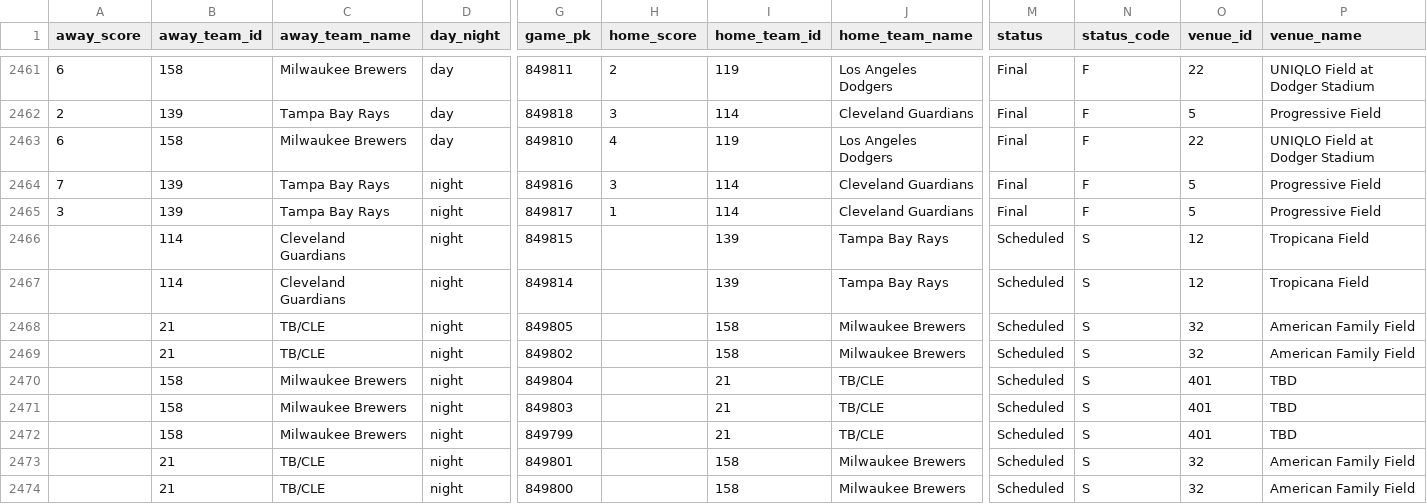
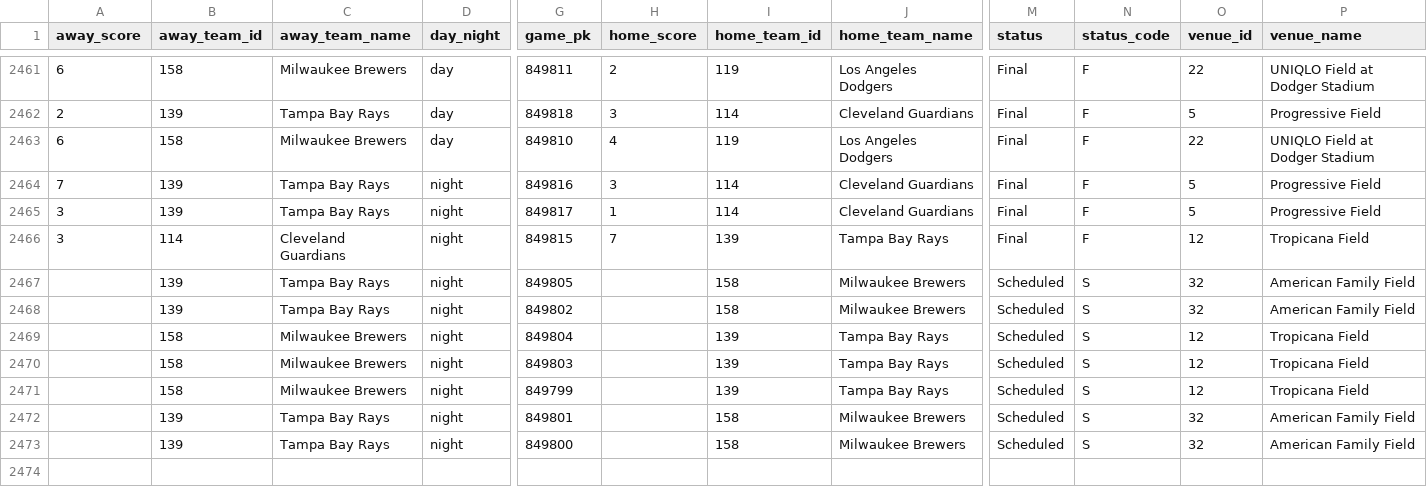
Before and after one commit to fuku8/mlb-data, a CSV file: data/schedule.csv, drawn as a sheet; only a part is shown, gaps mark what is left out; removed rows and columns are numbered as before the commit, all else as after; rows hold the shown columns only; the diff names each change by its address in the sheet, - before the commit and + after, or states it on an @@ line.

```diff
--- a/data/schedule.csv
+++ b/data/schedule.csv
-A2466 (away_score): (empty)
+A2466 (away_score): 3
-H2466 (home_score): (empty)
+H2466 (home_score): 7
-M2466 (status): Scheduled
+M2466 (status): Final
-N2466 (status_code): S
+N2466 (status_code): F
-row 2467:  | 114 | Cleveland Guardians | night | 849814 |  | 139 | Tampa Bay Rays | Scheduled | S | 12 | Tropicana Field
-B2467:B2468 (away_team_id): 21
+B2467:B2468 (away_team_id): 139
-C2467:C2468 (away_team_name): TB/CLE
+C2467:C2468 (away_team_name): Tampa Bay Rays
-I2469:I2471 (home_team_id): 21
+I2469:I2471 (home_team_id): 139
-J2469:J2471 (home_team_name): TB/CLE
+J2469:J2471 (home_team_name): Tampa Bay Rays
-O2469:O2471 (venue_id): 401
+O2469:O2471 (venue_id): 12
-P2469:P2471 (venue_name): TBD
+P2469:P2471 (venue_name): Tropicana Field
-B2472:B2473 (away_team_id): 21
+B2472:B2473 (away_team_id): 139
-C2472:C2473 (away_team_name): TB/CLE
+C2472:C2473 (away_team_name): Tampa Bay Rays
```
Also changed, not shown: data/players.csv, data/statcast_hitting.csv, 2 other files.
